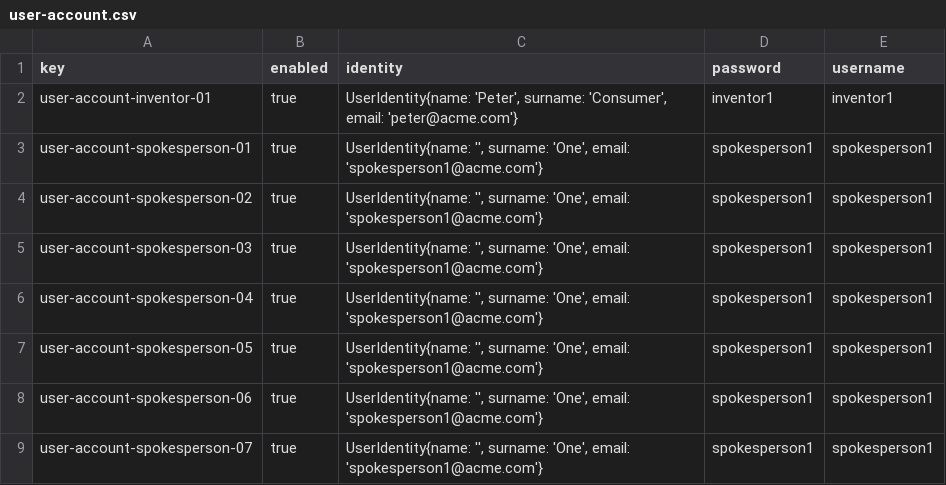
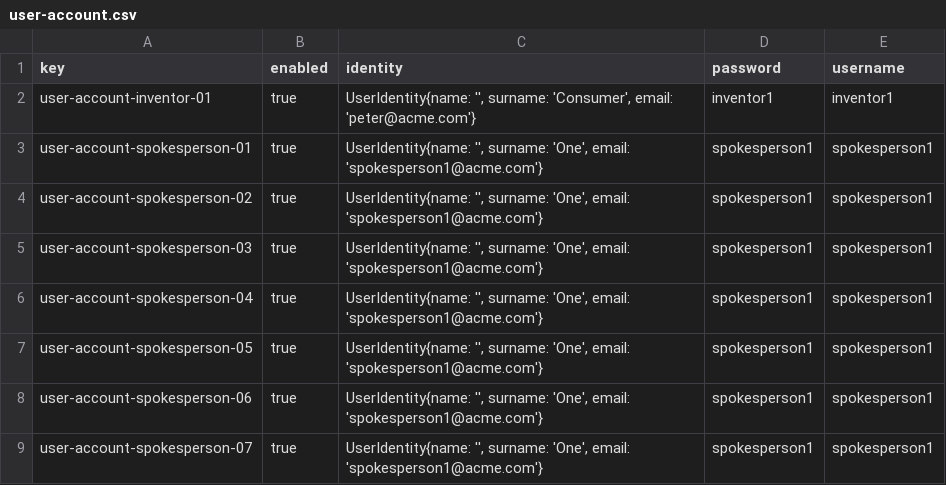
Before and after one commit to a1var0o/Acme-Starters-C, a CSV file: src/main/resources/WEB-INF/data/errata/batch-01/user-account.csv, drawn as a sheet; only a part is shown.

Commit message:
fix: remove name so it is invalid

```diff
--- a/src/main/resources/WEB-INF/data/errata/batch-01/user-account.csv
+++ b/src/main/resources/WEB-INF/data/errata/batch-01/user-account.csv
@@ -1,3 +1,3 @@
 key,enabled,identity,password,username
-user-account-inventor-01,true,"UserIdentity{name: 'Peter', surname: 'Consumer', email: 'peter@acme.com'}",inventor1,inventor1
+user-account-inventor-01,true,"UserIdentity{name: '', surname: 'Consumer', email: 'peter@acme.com'}",inventor1,inventor1
 user-account-spokesperson-01,true,"UserIdentity{name: '', surname: 'One', email: 'spokesperson1@acme.com'}",spokesperson1,spokesperson1
```
